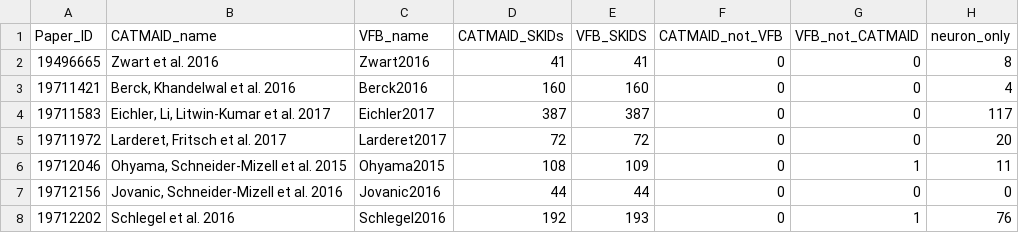
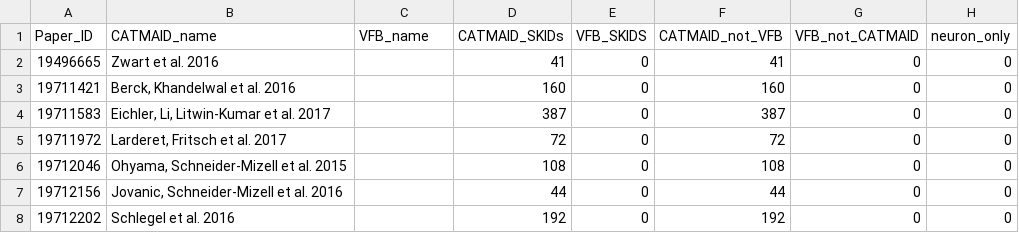
Before and after one commit to VirtualFlyBrain/VFB_reporting_results, a TSV file: L1EM_comparison.tsv, drawn as a sheet; only a part is shown; the diff covers the shown part only.

```diff
--- a/L1EM_comparison.tsv
+++ b/L1EM_comparison.tsv
@@ -1,8 +1,8 @@
 Paper_ID	CATMAID_name	VFB_name	CATMAID_SKIDs	VFB_SKIDS	CATMAID_not_VFB	VFB_not_CATMAID	neuron_only
-19496665	Zwart et al. 2016	Zwart2016	41	41	0	0	8
-19711421	Berck, Khandelwal et al. 2016	Berck2016	160	160	0	0	4
-19711583	Eichler, Li, Litwin-Kumar et al. 2017	Eichler2017	387	387	0	0	117
-19711972	Larderet, Fritsch et al. 2017	Larderet2017	72	72	0	0	20
-19712046	Ohyama, Schneider-Mizell et al. 2015	Ohyama2015	108	109	0	1	11
-19712156	Jovanic, Schneider-Mizell et al. 2016	Jovanic2016	44	44	0	0	0
-19712202	Schlegel et al. 2016	Schlegel2016	192	193	0	1	76
+19496665	Zwart et al. 2016		41	0	41	0	0
+19711421	Berck, Khandelwal et al. 2016		160	0	160	0	0
+19711583	Eichler, Li, Litwin-Kumar et al. 2017		387	0	387	0	0
+19711972	Larderet, Fritsch et al. 2017		72	0	72	0	0
+19712046	Ohyama, Schneider-Mizell et al. 2015		108	0	108	0	0
+19712156	Jovanic, Schneider-Mizell et al. 2016		44	0	44	0	0
+19712202	Schlegel et al. 2016		192	0	192	0	0
```
Also changed, not shown: 55 edited cells elsewhere in this file, FAFB_comparison.tsv, 4 other files.
